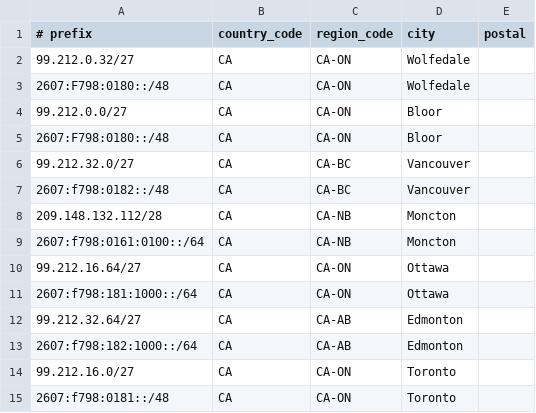
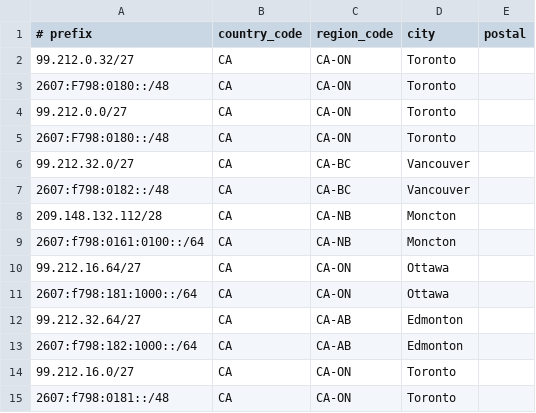
Before and after one commit to giancarlo-dinardo/geofeeds, a CSV file: geofeed.csv, drawn as a sheet.

Commit message:
Update geofeed.csv

```diff
--- a/geofeed.csv
+++ b/geofeed.csv
@@ -1,6 +1,6 @@
 # prefix,country_code,region_code,city,postal
-99.212.0.32/27,CA,CA-ON,Wolfedale,
-2607:F798:0180::/48,CA,CA-ON,Wolfedale,
-99.212.0.0/27,CA,CA-ON,Bloor,
-2607:F798:0180::/48,CA,CA-ON,Bloor,
+99.212.0.32/27,CA,CA-ON,Toronto,
+2607:F798:0180::/48,CA,CA-ON,Toronto,
+99.212.0.0/27,CA,CA-ON,Toronto,
+2607:F798:0180::/48,CA,CA-ON,Toronto,
 99.212.32.0/27,CA,CA-BC,Vancouver,
```
